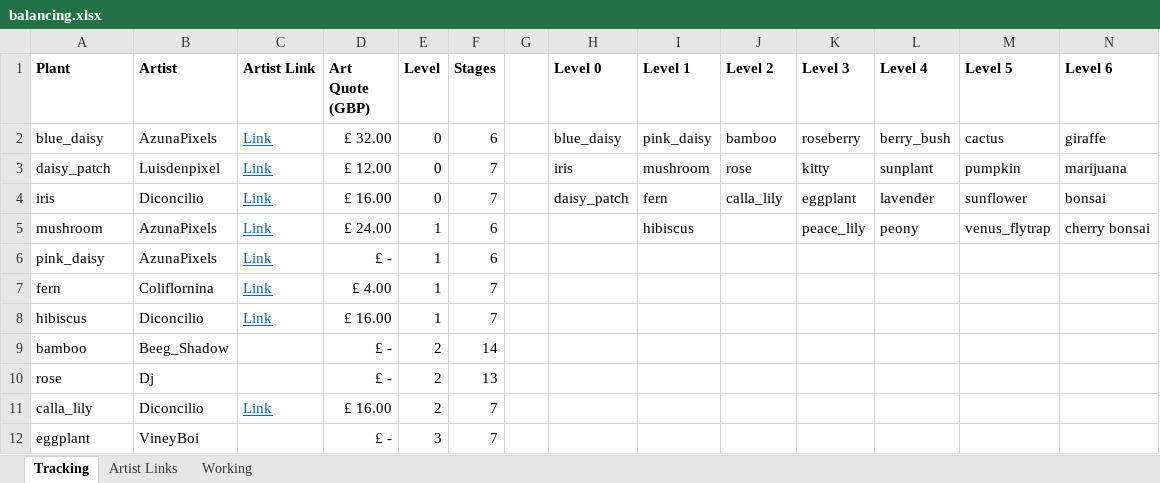
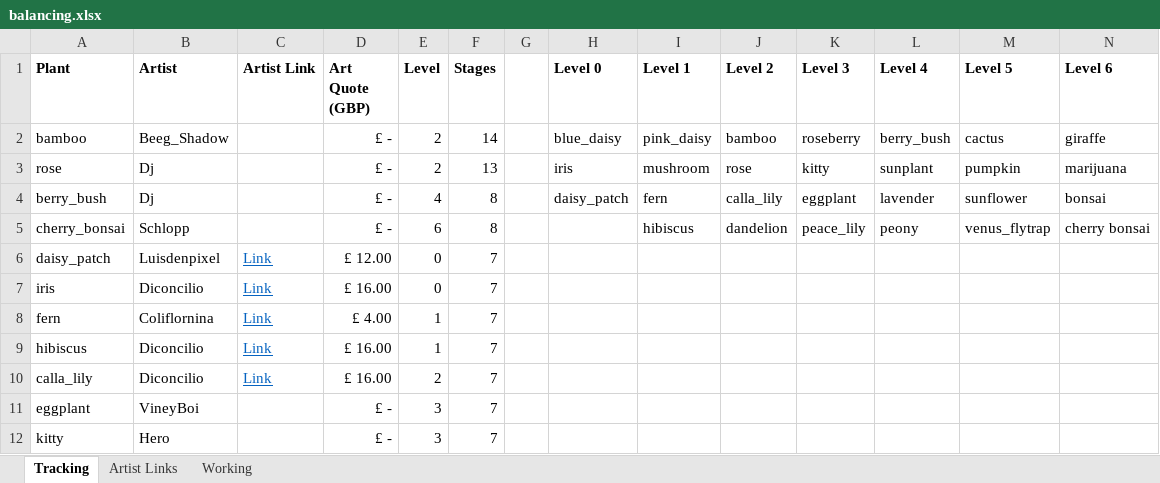
Before and after one commit to Voxel-Fox-Ltd/Flower, an Excel workbook: images/balancing.xlsx, sheet Tracking, drawn as a sheet; only a part is shown; the shorter side is filled out with more unchanged rows; values as stored, in another font and other column widths than the file's, no borders; conditional formats not drawn; removed rows and columns are numbered as before the commit, all else as after; the diff covers the shown part only; the diff names each change by its address in the sheet, - before the commit and + after, or states it on an @@ line.

Commit message:
Add a cool new plant from Parker

```diff
--- a/images/balancing.xlsx (sheet Tracking)
+++ b/images/balancing.xlsx (sheet Tracking)
-A2 (Plant): blue_daisy
+A2 (Plant): bamboo
-B2 (Artist): AzunaPixels
+B2 (Artist): Beeg_Shadow
-C2 (Artist Link): Link
+C2 (Artist Link): (empty)
-D2 (Art Quote (GBP)): £ 32.00
+D2 (Art Quote (GBP)): £ -
-E2 (Level): 0
+E2 (Level): 2
-F2 (Stages): 6
+F2 (Stages): 14
+row 3: rose | Dj |  | £ - | 2 | 13 |  | iris | mushroom | rose | kitty | sunplant | pumpkin | marijuana
+row 4: berry_bush | Dj |  | £ - | 4 | 8 |  | daisy_patch | fern | calla_lily | eggplant | lavender | sunflower | bonsai
+row 5: cherry_bonsai | Schlopp |  | £ - | 6 | 8 |  |  | hibiscus | dandelion | peace_lily | peony | venus_flytrap | cherry bonsai
-H6 (Level 0): iris
+H6 (Level 0): (empty)
-I6 (Level 1): mushroom
+I6 (Level 1): (empty)
-J6 (Level 2): rose
+J6 (Level 2): (empty)
-K6 (Level 3): kitty
+K6 (Level 3): (empty)
-L6 (Level 4): sunplant
+L6 (Level 4): (empty)
-M6 (Level 5): pumpkin
+M6 (Level 5): (empty)
-N6 (Level 6): marijuana
+N6 (Level 6): (empty)
-H7 (Level 0): daisy_patch
+H7 (Level 0): (empty)
-I7 (Level 1): fern
+I7 (Level 1): (empty)
-J7 (Level 2): calla_lily
+J7 (Level 2): (empty)
-K7 (Level 3): eggplant
+K7 (Level 3): (empty)
-L7 (Level 4): lavender
+L7 (Level 4): (empty)
-M7 (Level 5): sunflower
+M7 (Level 5): (empty)
-N7 (Level 6): bonsai
+N7 (Level 6): (empty)
-row 5: mushroom | AzunaPixels | Link | £ 24.00 | 1 | 6 |  |  | hibiscus |  | peace_lily | peony | venus_flytrap | cherry bonsai
@@ row 6 moved to row 23: pink_daisy @@
-row 9: bamboo | Beeg_Shadow |  | £ - | 2 | 14
-row 10: rose | Dj |  | £ - | 2 | 13
```
Also changed, not shown: 3 added rows, 2 removed rows and 3 moved rows elsewhere in this sheet, sheet Artist Links, formulas that keep their value, 1 other file.
